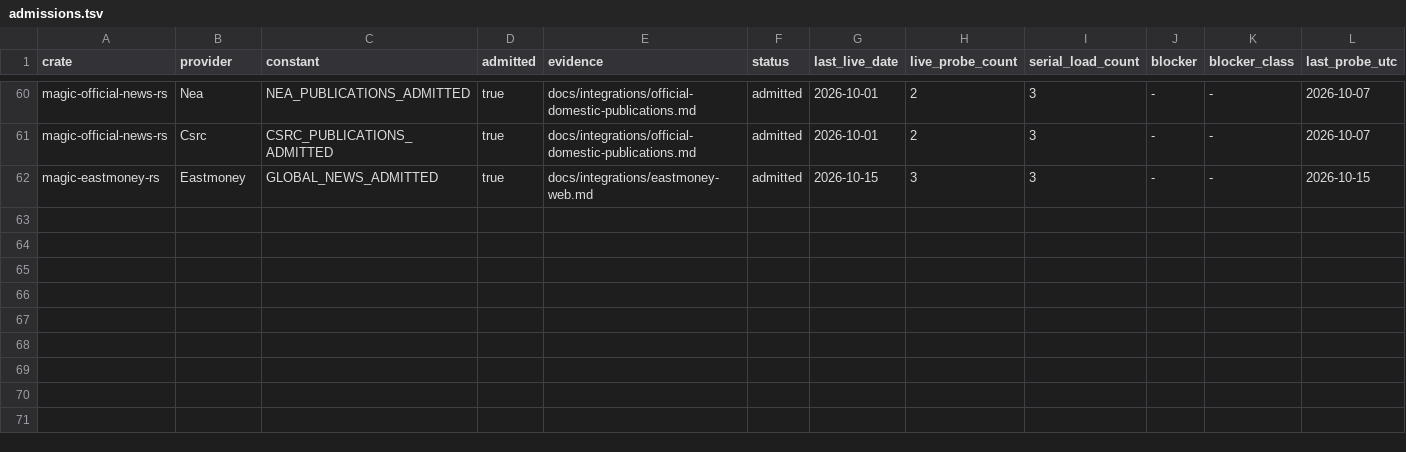
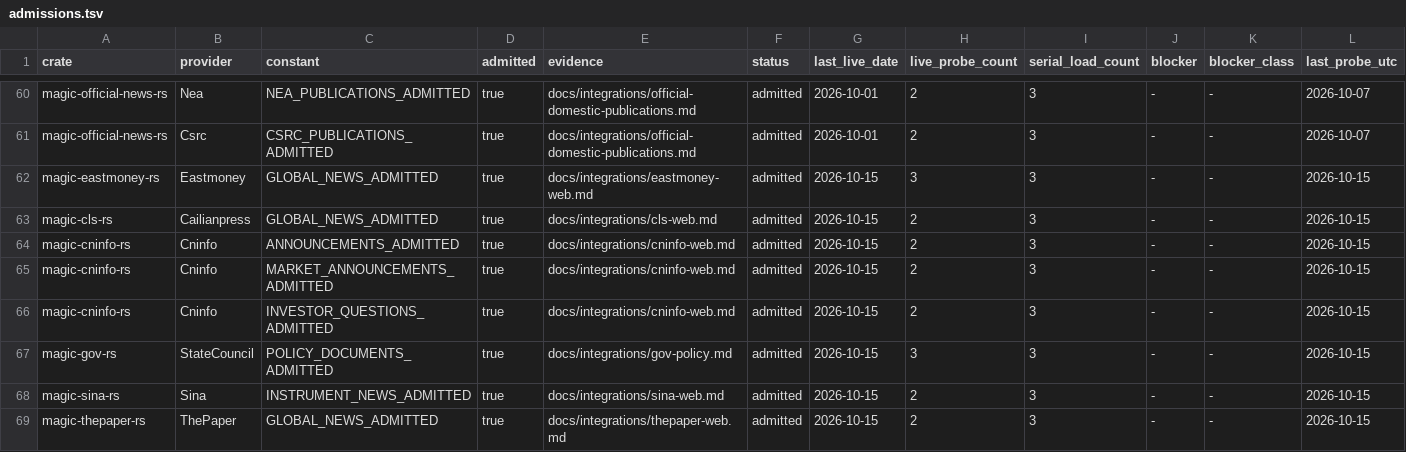
Before and after one commit to Northofqing/magic-market-data-rs, a TSV file: docs/integrations/admissions.tsv, drawn as a sheet; only a part is shown, gaps mark what is left out; rows hold the shown columns only; the diff names each change by its address in the sheet, - before the commit and + after, or states it on an @@ line.

Commit message:
feat(news): register five news providers, declare field maps, kill the inventory illusion (D1b/D2a/D4a/D5b)
News-coverage Gate A 2026-10-15 decisions D1b/D2a/D4a/D5b:

- D1b: every GlobalNews registration scope string now carries an explicit
  field map (which of title/summary/content/instruments/topics a source
  actually fills), so GetCapabilities callers can tell WallstreetCn-style
  title-only sources from the source-structured Cailianpress fields without
  reading nine integration docs. Zero contract change (scope is already on
  the wire).
- D2a: BR-069 records the Cailianpress/Cls source-structured field contract
  (source stock_list identities only, no text inference, DR ranges fail
  typed); magic-cls-rs gains GLOBAL_NEWS_ADMITTED and the registry row.
- D4a: seven new _ADMITTED constants and admitted registry rows for the
  previously unregistered news/disclosure families: cninfo (announcements,
  market announcements, investor questions), gov (policy documents), sina
  (instrument news), thepaper (global news). Each row is backed by fresh
  2026-10-15 bounded probes run today (cls live x2 + load x3; cninfo live x2
  + load x3; gov live x3; thepaper live x2 + load x3; sina news-family probe
  x2), recorded in the five integration docs. Constants are declarations
  only: no gates, no runtime behavior change (news-coverage D2c deferral of
  mechanism-A gates stands).
- D5b: docs/data-sources-inventory.md now opens with a system-ownership
  declaration that it describes the downstream application (src/** paths,
  BR-166/BR-218 numbering), not this repository. The integrations README
  gains the news-boundary bullet and notes which five crates' families are
  now registered (provider-coverage-index updated).

Gates: fmt/check clean; tools/compliance/check.sh exit 0 (7 constants bound
to 7 rows); docs link check clean.

```diff
--- a/docs/integrations/admissions.tsv
+++ b/docs/integrations/admissions.tsv
+row 63: magic-cls-rs | Cailianpress | GLOBAL_NEWS_ADMITTED | true | docs/integrations/cls-web.md | admitted | 2026-10-15 | 2 | 3 | - | - | 2026-10-15
+row 64: magic-cninfo-rs | Cninfo | ANNOUNCEMENTS_ADMITTED | true | docs/integrations/cninfo-web.md | admitted | 2026-10-15 | 2 | 3 | - | - | 2026-10-15
+row 65: magic-cninfo-rs | Cninfo | MARKET_ANNOUNCEMENTS_ADMITTED | true | docs/integrations/cninfo-web.md | admitted | 2026-10-15 | 2 | 3 | - | - | 2026-10-15
+row 66: magic-cninfo-rs | Cninfo | INVESTOR_QUESTIONS_ADMITTED | true | docs/integrations/cninfo-web.md | admitted | 2026-10-15 | 2 | 3 | - | - | 2026-10-15
+row 67: magic-gov-rs | StateCouncil | POLICY_DOCUMENTS_ADMITTED | true | docs/integrations/gov-policy.md | admitted | 2026-10-15 | 3 | 3 | - | - | 2026-10-15
+row 68: magic-sina-rs | Sina | INSTRUMENT_NEWS_ADMITTED | true | docs/integrations/sina-web.md | admitted | 2026-10-15 | 2 | 3 | - | - | 2026-10-15
+row 69: magic-thepaper-rs | ThePaper | GLOBAL_NEWS_ADMITTED | true | docs/integrations/thepaper-web.md | admitted | 2026-10-15 | 2 | 3 | - | - | 2026-10-15
```
Also changed, not shown: 15 other files.
